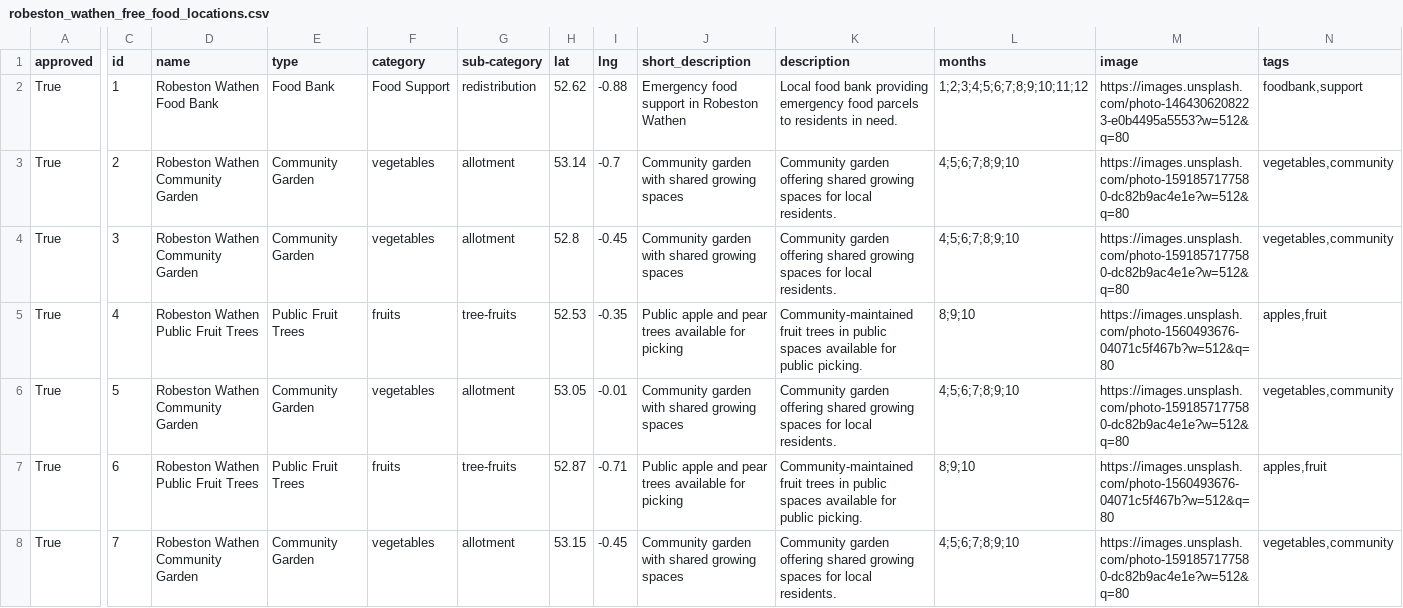
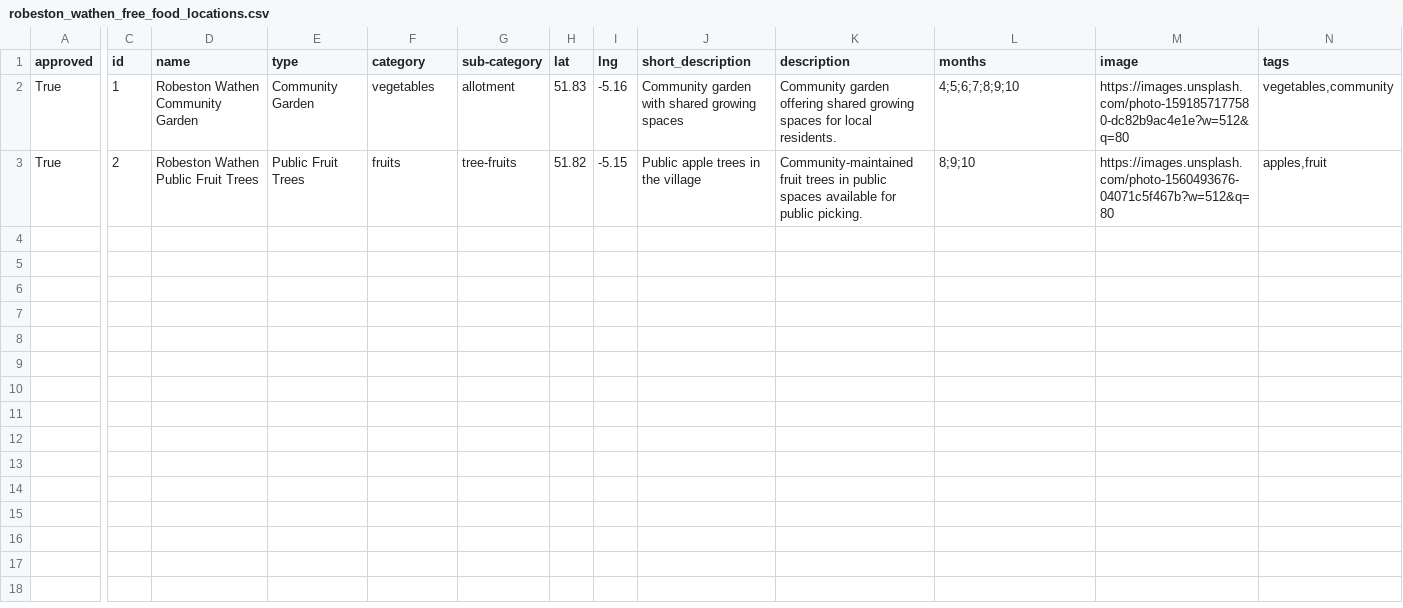
Before and after one commit to Sussexdowns/Foodshare, a CSV file: data/robeston_wathen_free_food_locations.csv, drawn as a sheet; only a part is shown, gaps mark what is left out; rows hold the shown columns only; the diff covers the shown part only; the diff names each change by its address in the sheet, - before the commit and + after, or states it on an @@ line.

```diff
--- a/data/robeston_wathen_free_food_locations.csv
+++ b/data/robeston_wathen_free_food_locations.csv
-D2 (name): Robeston Wathen Food Bank
+D2 (name): Robeston Wathen Community Garden
-E2 (type): Food Bank
+E2 (type): Community Garden
-F2 (category): Food Support
+F2 (category): vegetables
-G2 (sub-category): redistribution
+G2 (sub-category): allotment
-H2 (lat): 52.62
+H2 (lat): 51.83
-I2 (lng): -0.88
+I2 (lng): -5.16
-J2 (short_description): Emergency food support in Robeston Wathen
+J2 (short_description): Community garden with shared growing spaces
-K2 (description): Local food bank providing emergency food parcels to residents in need.
+K2 (description): Community garden offering shared growing spaces for local residents.
-L2 (months): 1;2;3;4;5;6;7;8;9;10;11;12
+L2 (months): 4;5;6;7;8;9;10
-M2 (image): https://images.unsplash.com/photo-1464306208223-e0b4495a5553?w=512&q=80
+M2 (image): https://images.unsplash.com/photo-1591857177580-dc82b9ac4e1e?w=512&q=80
-N2 (tags): foodbank,support
+N2 (tags): vegetables,community
-D3 (name): Robeston Wathen Community Garden
+D3 (name): Robeston Wathen Public Fruit Trees
-E3 (type): Community Garden
+E3 (type): Public Fruit Trees
-F3 (category): vegetables
+F3 (category): fruits
-G3 (sub-category): allotment
+G3 (sub-category): tree-fruits
-H3 (lat): 53.14
+H3 (lat): 51.82
-I3 (lng): -0.7
+I3 (lng): -5.15
-J3 (short_description): Community garden with shared growing spaces
+J3 (short_description): Public apple trees in the village
-K3 (description): Community garden offering shared growing spaces for local residents.
+K3 (description): Community-maintained fruit trees in public spaces available for public picking.
-L3 (months): 4;5;6;7;8;9;10
+L3 (months): 8;9;10
-M3 (image): https://images.unsplash.com/photo-1591857177580-dc82b9ac4e1e?w=512&q=80
+M3 (image): https://images.unsplash.com/photo-1560493676-04071c5f467b?w=512&q=80
-N3 (tags): vegetables,community
+N3 (tags): apples,fruit
-row 4: True | 3 | Robeston Wathen Community Garden | Community Garden | vegetables | allotment | 52.8 | -0.45 | Community garden with shared growing spaces | Community garden offering shared growing spaces for local residents. | 4;5;6;7;8;9;10 | https://images.unsplash.com/photo-1591857177580-dc82b9ac4e1e?w=512&q=80 | vegetables,community
-row 5: True | 4 | Robeston Wathen Public Fruit Trees | Public Fruit Trees | fruits | tree-fruits | 52.53 | -0.35 | Public apple and pear trees available for picking | Community-maintained fruit trees in public spaces available for public picking. | 8;9;10 | https://images.unsplash.com/photo-1560493676-04071c5f467b?w=512&q=80 | apples,fruit
-row 6: True | 5 | Robeston Wathen Community Garden | Community Garden | vegetables | allotment | 53.05 | -0.01 | Community garden with shared growing spaces | Community garden offering shared growing spaces for local residents. | 4;5;6;7;8;9;10 | https://images.unsplash.com/photo-1591857177580-dc82b9ac4e1e?w=512&q=80 | vegetables,community
-row 7: True | 6 | Robeston Wathen Public Fruit Trees | Public Fruit Trees | fruits | tree-fruits | 52.87 | -0.71 | Public apple and pear trees available for picking | Community-maintained fruit trees in public spaces available for public picking. | 8;9;10 | https://images.unsplash.com/photo-1560493676-04071c5f467b?w=512&q=80 | apples,fruit
-row 8: True | 7 | Robeston Wathen Community Garden | Community Garden | vegetables | allotment | 53.15 | -0.45 | Community garden with shared growing spaces | Community garden offering shared growing spaces for local residents. | 4;5;6;7;8;9;10 | https://images.unsplash.com/photo-1591857177580-dc82b9ac4e1e?w=512&q=80 | vegetables,community
```
Also changed, not shown: 10 edited cells elsewhere in this file, data/lampeter_velfrey_free_food_locations.csv, data/llanfyrnach_free_food_locations.csv, 37 other files.
